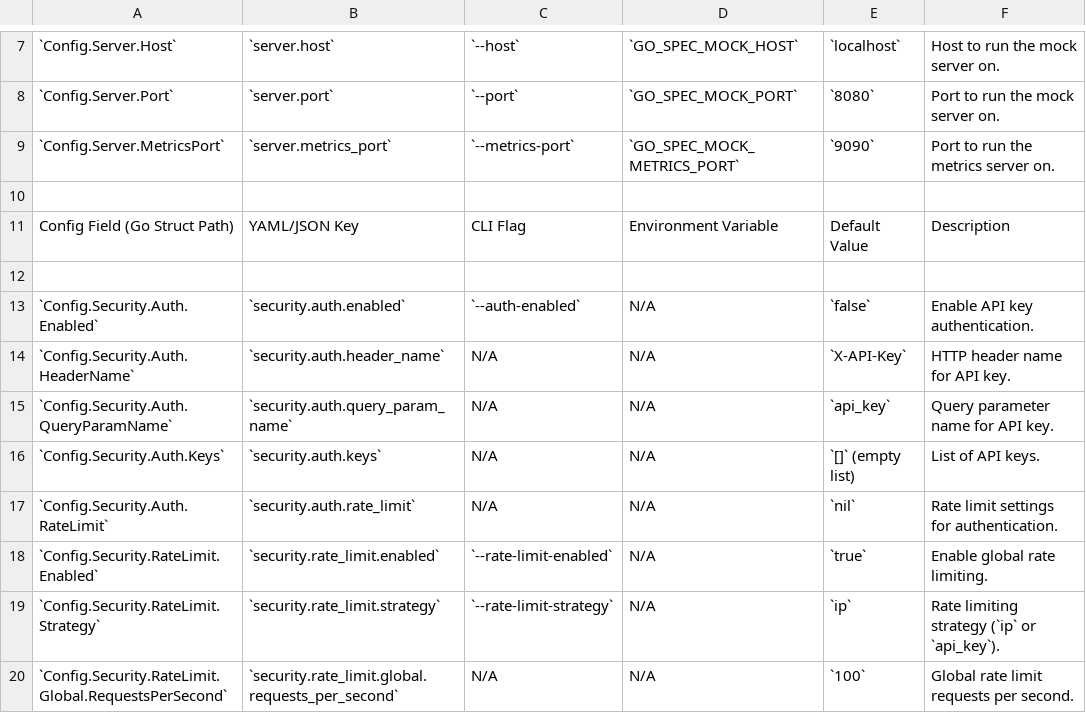
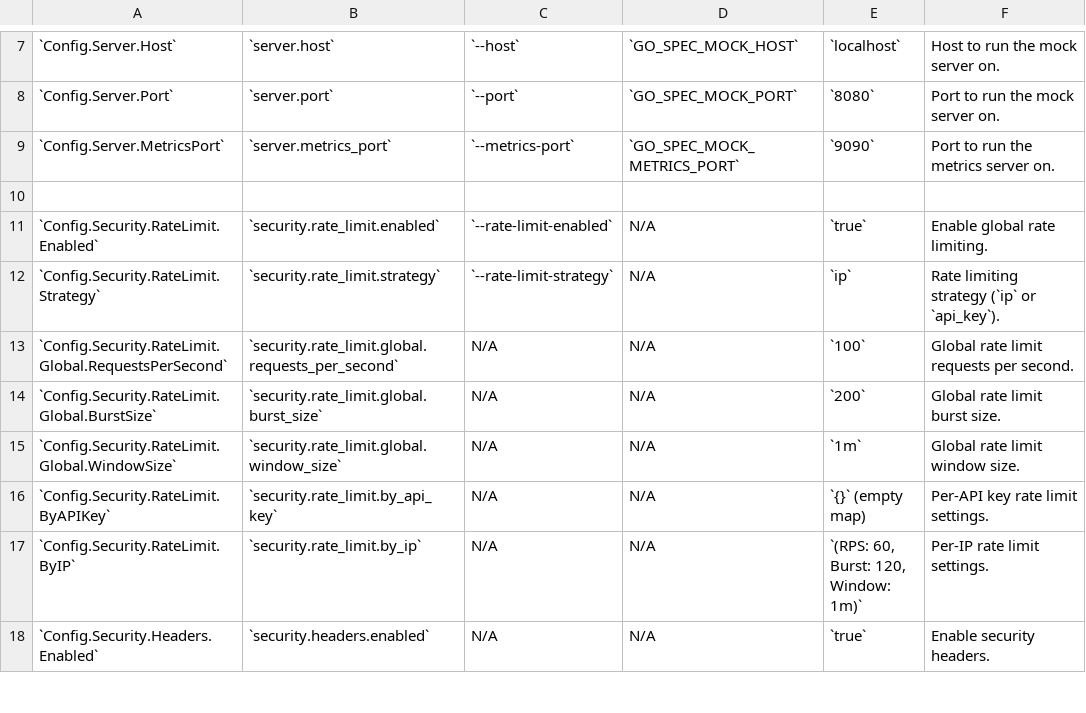
Before and after one commit to leslieo2/go-spec-mock, a CSV file: configuration.csv, drawn as a sheet; only a part is shown, gaps mark what is left out; the shorter side is filled out with more unchanged rows; the diff names each change by its address in the sheet, - before the commit and + after, or states it on an @@ line.

Commit message:
refactor(security): remove authentication system and simplify security configuration

```diff
--- a/configuration.csv
+++ b/configuration.csv
-row 11: Config Field (Go Struct Path) | YAML/JSON Key | CLI Flag | Environment Variable | Default Value | Description
-row 12: (empty)
-row 13: `Config.Security.Auth.Enabled` | `security.auth.enabled` | `--auth-enabled` | N/A | `false` | Enable API key authentication.
-row 14: `Config.Security.Auth.HeaderName` | `security.auth.header_name` | N/A | N/A | `X-API-Key` | HTTP header name for API key.
-row 15: `Config.Security.Auth.QueryParamName` | `security.auth.query_param_name` | N/A | N/A | `api_key` | Query parameter name for API key.
-row 16: `Config.Security.Auth.Keys` | `security.auth.keys` | N/A | N/A | `[]` (empty list) | List of API keys.
-row 17: `Config.Security.Auth.RateLimit` | `security.auth.rate_limit` | N/A | N/A | `nil` | Rate limit settings for authentication.
```
Also changed, not shown: 14 other files.
